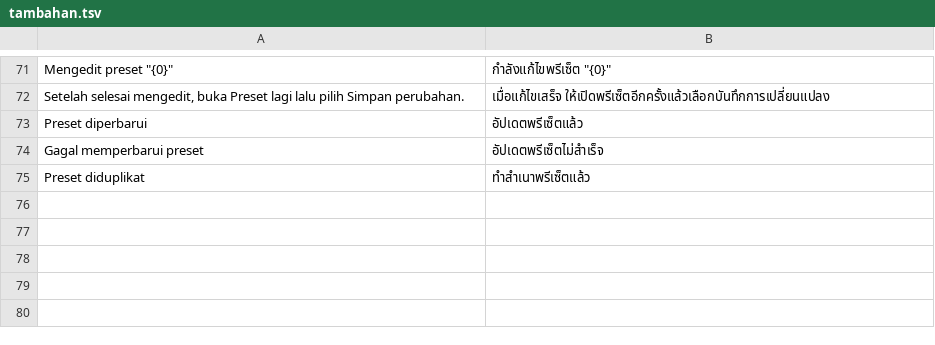
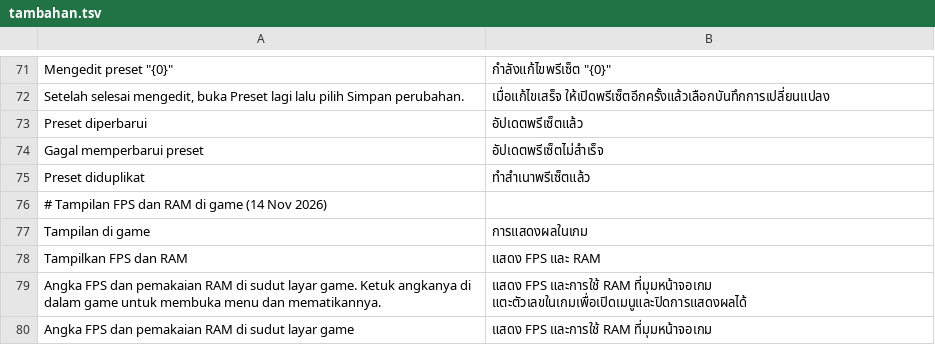
Before and after one commit to ItsVynzzzz/AmberLauncher, a TSV file: app/src/main/assets/lang/th/tambahan.tsv, drawn as a sheet; only a part is shown, gaps mark what is left out; the diff names each change by its address in the sheet, - before the commit and + after, or states it on an @@ line.

```diff
--- a/app/src/main/assets/lang/th/tambahan.tsv
+++ b/app/src/main/assets/lang/th/tambahan.tsv
+row 76: # Tampilan FPS dan RAM di game (14 Nov 2026)
+row 77: Tampilan di game | การแสดงผลในเกม
+row 78: Tampilkan FPS dan RAM | แสดง FPS และ RAM
+row 79: Angka FPS dan pemakaian RAM di sudut layar game. Ketuk angkanya di dalam game untuk membuka menu dan mematikannya. | แสดง FPS และการใช้ RAM ที่มุมหน้าจอเกม แตะตัวเลขในเกมเพื่อเปิดเมนูและปิดการแสดงผลได้
+row 80: Angka FPS dan pemakaian RAM di sudut layar game | แสดง FPS และการใช้ RAM ที่มุมหน้าจอเกม
```
Also changed, not shown: app/src/main/assets/lang/en/tambahan.tsv, app/src/main/assets/lang/es/tambahan.tsv, 10 other files.
